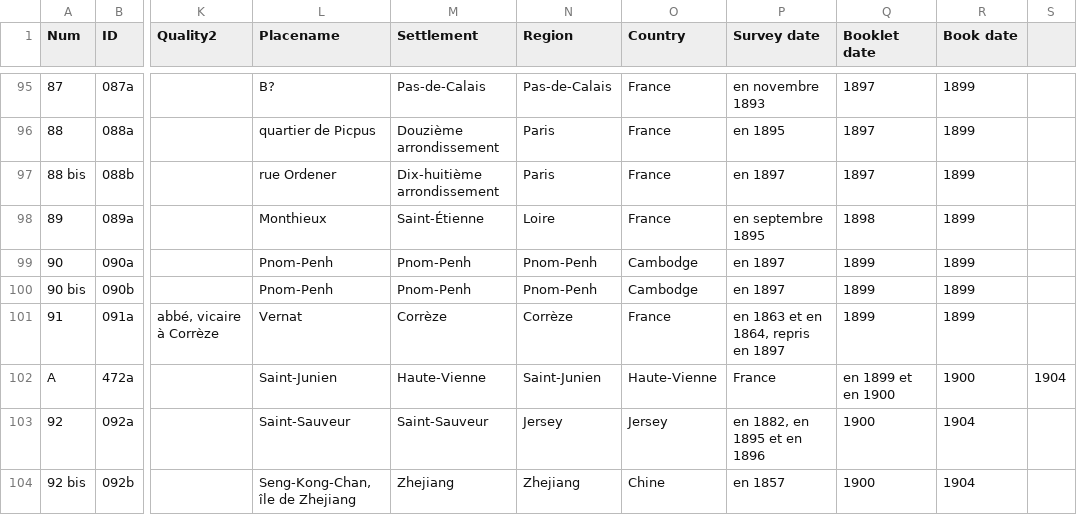
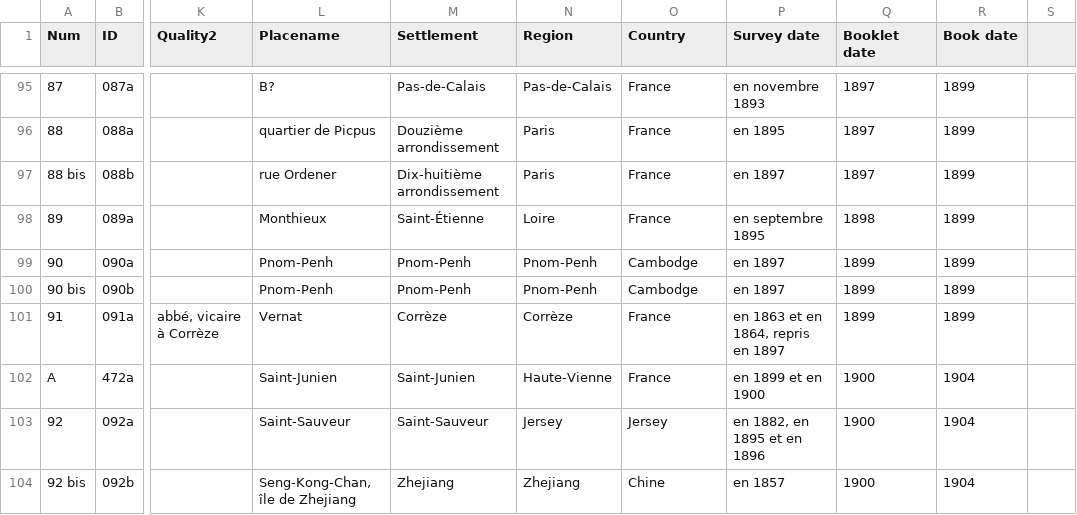
Before and after one commit to jeandamien-genero/app-ouvriers-deux-mondes, a CSV file: app/static/csv/id_monographies.csv, drawn as a sheet; only a part is shown, gaps mark what is left out; the diff names each change by its address in the sheet, - before the commit and + after, or states it on an @@ line.

Commit message:
Saint-Junien

```diff
--- a/app/static/csv/id_monographies.csv
+++ b/app/static/csv/id_monographies.csv
-M102 (Settlement): Haute-Vienne
+M102 (Settlement): Saint-Junien
-N102 (Region): Saint-Junien
+N102 (Region): Haute-Vienne
-O102 (Country): Haute-Vienne
+O102 (Country): France
-P102 (Survey date): France
+P102 (Survey date): en 1899 et en 1900
-Q102 (Booklet date): en 1899 et en 1900
+Q102 (Booklet date): 1900
-R102 (Book date): 1900
+R102 (Book date): 1904
-S102: 1904
+S102: (empty)
```
